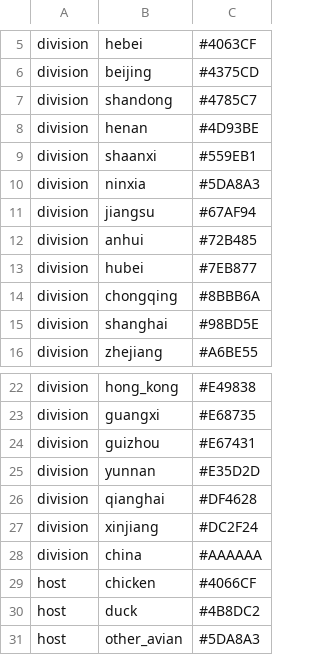
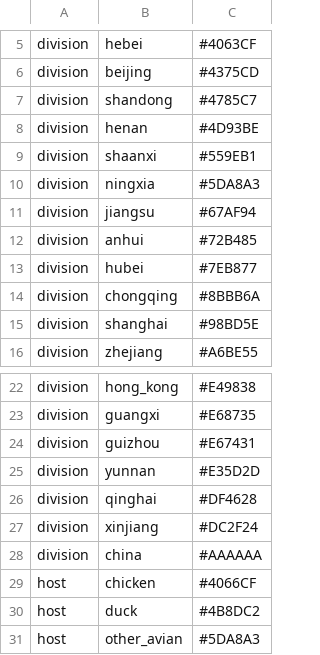
Before and after one commit to nextstrain/augur, a TSV file: builds/avian/colors.avian.tsv, drawn as a sheet; only a part is shown, gaps mark what is left out.

Commit message:
Fix dumb spelling errors

```diff
--- a/builds/avian/colors.avian.tsv
+++ b/builds/avian/colors.avian.tsv
@@ -9,3 +9,3 @@ division	henan	#4D93BE
 division	shaanxi	#559EB1
-division	ninxia	#5DA8A3
+division	ningxia	#5DA8A3
 division	jiangsu	#67AF94
@@ -25,3 +25,3 @@ division	guizhou	#E67431
 division	yunnan	#E35D2D
-division	qianghai	#DF4628
+division	qinghai	#DF4628
 division	xinjiang	#DC2F24
```
